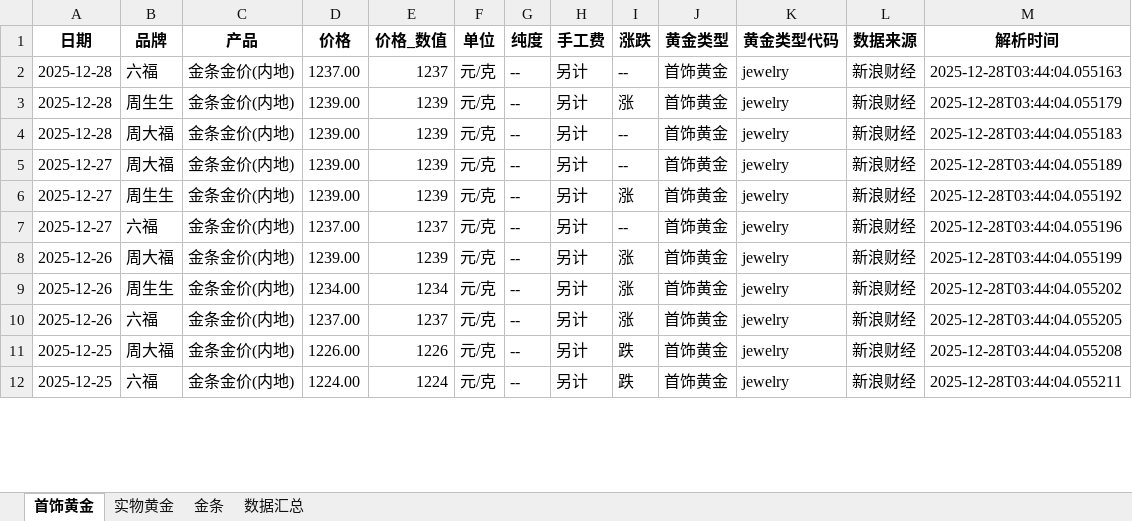
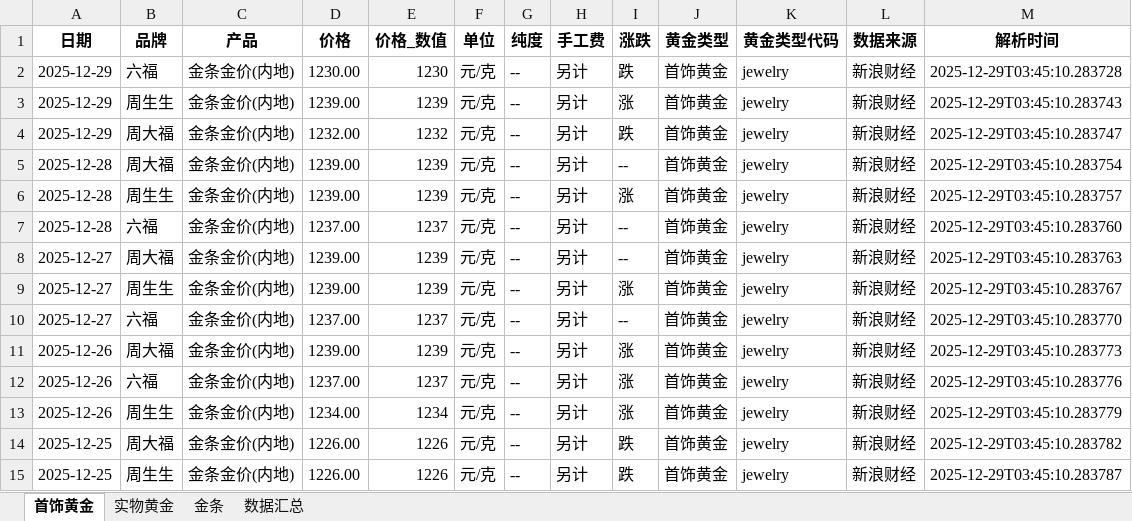
Before and after one commit to chengazhen/python-gold, an Excel workbook: combined_gold_data.xlsx, sheet 首饰黄金, drawn as a sheet; only a part is shown; values as stored, in another font and other column widths than the file's, no borders; addresses are those after the commit; the diff covers the shown part only; the diff names each change by its address in the sheet, - before the commit and + after, or states it on an @@ line.

```diff
--- a/combined_gold_data.xlsx (sheet 首饰黄金)
+++ b/combined_gold_data.xlsx (sheet 首饰黄金)
+row 2: 2025-12-29 | 六福 | 金条金价(内地) | 1230.00 | 1230 | 元/克 | -- | 另计 | 跌 | 首饰黄金 | jewelry | 新浪财经 | 2025-12-29T03:45:10.283728
+row 3: 2025-12-29 | 周生生 | 金条金价(内地) | 1239.00 | 1239 | 元/克 | -- | 另计 | 涨 | 首饰黄金 | jewelry | 新浪财经 | 2025-12-29T03:45:10.283743
+row 4: 2025-12-29 | 周大福 | 金条金价(内地) | 1232.00 | 1232 | 元/克 | -- | 另计 | 跌 | 首饰黄金 | jewelry | 新浪财经 | 2025-12-29T03:45:10.283747
-B5 (品牌): 六福
+B5 (品牌): 周大福
-D5 (价格): 1237.00
+D5 (价格): 1239.00
-E5 (价格_数值): 1237
+E5 (价格_数值): 1239
-M5 (解析时间): 2025-12-28T03:44:04.055163
+M5 (解析时间): 2025-12-29T03:45:10.283754
-M6 (解析时间): 2025-12-28T03:44:04.055179
+M6 (解析时间): 2025-12-29T03:45:10.283757
-B7 (品牌): 周大福
+B7 (品牌): 六福
-D7 (价格): 1239.00
+D7 (价格): 1237.00
-E7 (价格_数值): 1239
+E7 (价格_数值): 1237
-M7 (解析时间): 2025-12-28T03:44:04.055183
+M7 (解析时间): 2025-12-29T03:45:10.283760
-M8 (解析时间): 2025-12-28T03:44:04.055189
+M8 (解析时间): 2025-12-29T03:45:10.283763
-M9 (解析时间): 2025-12-28T03:44:04.055192
+M9 (解析时间): 2025-12-29T03:45:10.283767
-M10 (解析时间): 2025-12-28T03:44:04.055196
+M10 (解析时间): 2025-12-29T03:45:10.283770
-M11 (解析时间): 2025-12-28T03:44:04.055199
+M11 (解析时间): 2025-12-29T03:45:10.283773
-B12 (品牌): 周生生
+B12 (品牌): 六福
-D12 (价格): 1234.00
+D12 (价格): 1237.00
-E12 (价格_数值): 1234
+E12 (价格_数值): 1237
-M12 (解析时间): 2025-12-28T03:44:04.055202
+M12 (解析时间): 2025-12-29T03:45:10.283776
-B13 (品牌): 六福
+B13 (品牌): 周生生
-D13 (价格): 1237.00
+D13 (价格): 1234.00
-E13 (价格_数值): 1237
+E13 (价格_数值): 1234
-M13 (解析时间): 2025-12-28T03:44:04.055205
+M13 (解析时间): 2025-12-29T03:45:10.283779
-M14 (解析时间): 2025-12-28T03:44:04.055208
+M14 (解析时间): 2025-12-29T03:45:10.283782
-B15 (品牌): 六福
+B15 (品牌): 周生生
-D15 (价格): 1224.00
+D15 (价格): 1226.00
-E15 (价格_数值): 1224
+E15 (价格_数值): 1226
-M15 (解析时间): 2025-12-28T03:44:04.055211
+M15 (解析时间): 2025-12-29T03:45:10.283787
```
Also changed, not shown: 3 added rows, 6 removed rows and 75 edited cells elsewhere in this sheet, sheet 实物黄金, sheet 金条, sheet 数据汇总, gold_bar_latest.xlsx, jewelry_gold_latest.xlsx, 11 other files.
